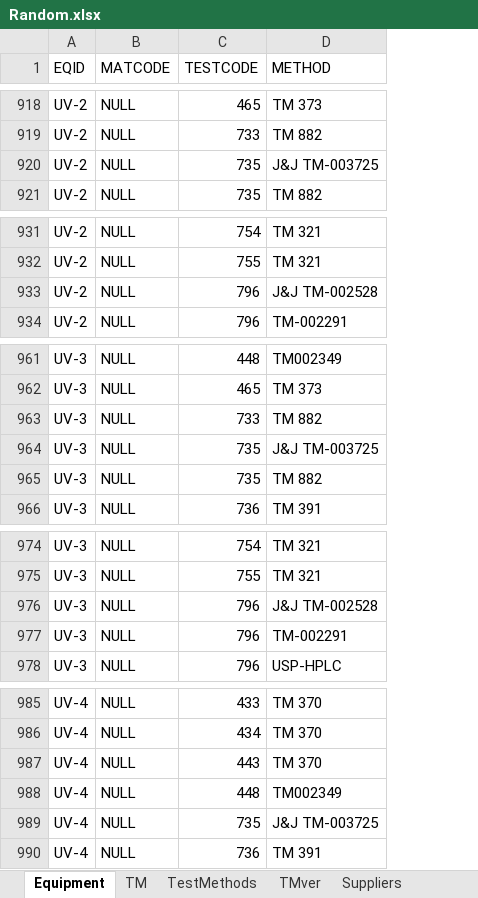
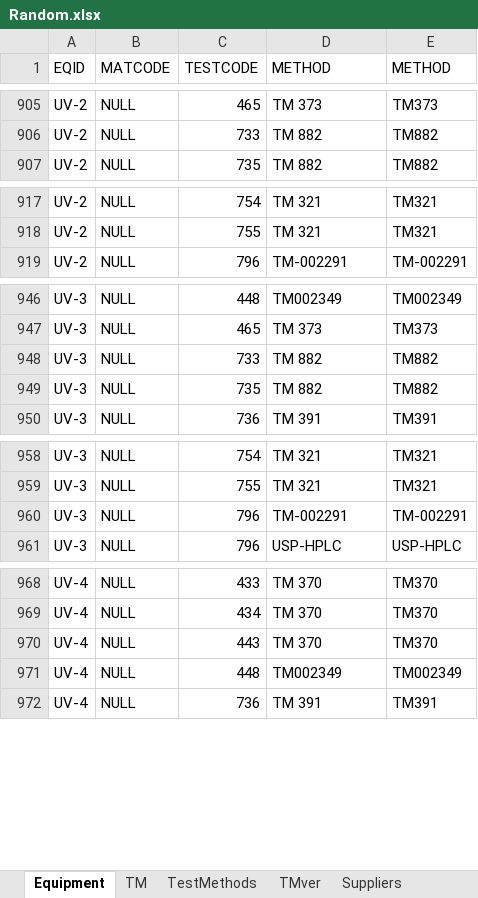
Before and after one commit to matmignin/NoIdle, an Excel workbook: Queries/Random.xlsx, sheet Equipment, drawn as a sheet; only a part is shown, gaps mark what is left out; values as stored, in another font and other column widths than the file's, no borders; removed rows and columns are numbered as before the commit, all else as after; the diff covers the shown part only; the diff names each change by its address in the sheet, - before the commit and + after, or states it on an @@ line.

```diff
--- a/Queries/Random.xlsx (sheet Equipment)
+++ b/Queries/Random.xlsx (sheet Equipment)
+column E (METHOD), rows 905-907: TM373 | TM882 | TM882; rows 917-919: TM321 | TM321 | TM-002291; rows 946-950: TM002349 | TM373 | TM882 | TM882 | TM391; rows 958-961: TM321 | TM321 | TM-002291 | USP-HPLC; rows 968-972: TM370 | TM370 | TM370 | TM002349 | TM391
-row 920: UV-2 | NULL | 735 | J&J TM-003725
-row 933: UV-2 | NULL | 796 | J&J TM-002528
-row 964: UV-3 | NULL | 735 | J&J TM-003725
-row 976: UV-3 | NULL | 796 | J&J TM-002528
-row 989: UV-4 | NULL | 735 | J&J TM-003725
```
Also changed, not shown: 18 removed rows elsewhere in this sheet, sheet TM, scripts/BulkTests.xlsx, 42 other files.
